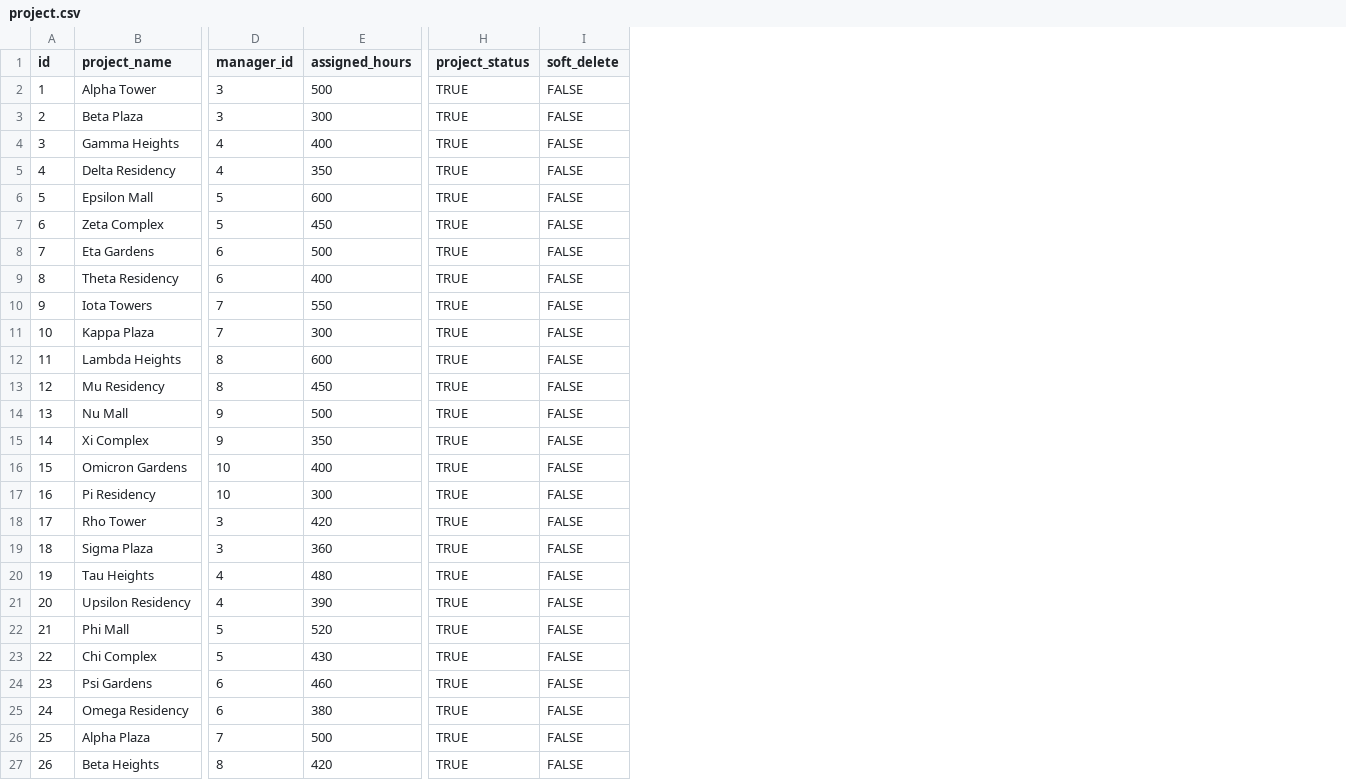
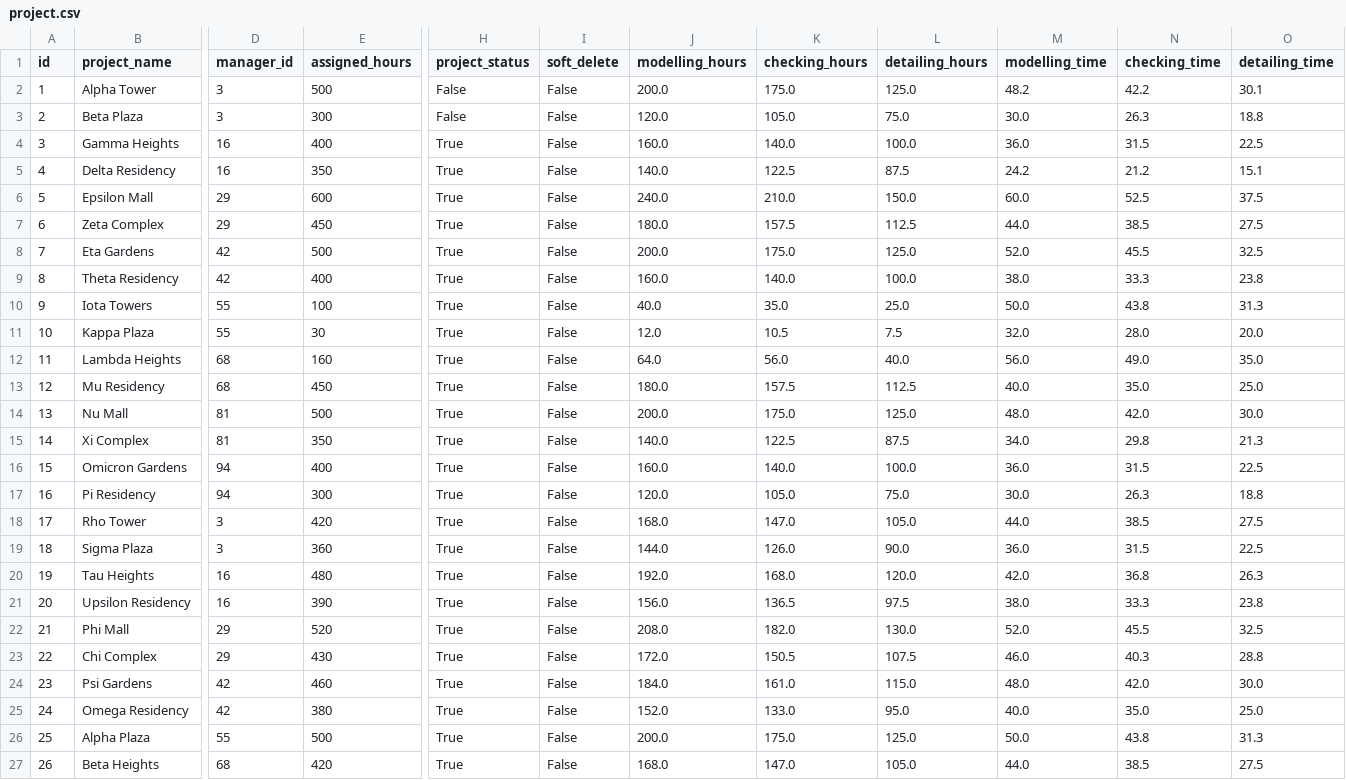
Before and after one commit to HarishPadmanaban/E2G_Project_Tracking, a CSV file: project-tracking-backend/src/main/resources/data/project.csv, drawn as a sheet; only a part is shown, gaps mark what is left out; the diff names each change by its address in the sheet, - before the commit and + after, or states it on an @@ line.

```diff
--- a/project-tracking-backend/src/main/resources/data/project.csv
+++ b/project-tracking-backend/src/main/resources/data/project.csv
+column J (modelling_hours), rows 2-27: 200.0 | 120.0 | 160.0 | 140.0 | 240.0 | 180.0 | 200.0 | 160.0 | 40.0 | 12.0 | 64.0 | 180.0 | 200.0 | 140.0 | 160.0 | 120.0 | 168.0 | 144.0 | 192.0 | 156.0 | 208.0 | 172.0 | 184.0 | 152.0 | 200.0 | 168.0
+column K (checking_hours), rows 2-27: 175.0 | 105.0 | 140.0 | 122.5 | 210.0 | 157.5 | 175.0 | 140.0 | 35.0 | 10.5 | 56.0 | 157.5 | 175.0 | 122.5 | 140.0 | 105.0 | 147.0 | 126.0 | 168.0 | 136.5 | 182.0 | 150.5 | 161.0 | 133.0 | 175.0 | 147.0
+column L (detailing_hours), rows 2-27: 125.0 | 75.0 | 100.0 | 87.5 | 150.0 | 112.5 | 125.0 | 100.0 | 25.0 | 7.5 | 40.0 | 112.5 | 125.0 | 87.5 | 100.0 | 75.0 | 105.0 | 90.0 | 120.0 | 97.5 | 130.0 | 107.5 | 115.0 | 95.0 | 125.0 | 105.0
+column M (modelling_time), rows 2-27: 48.2 | 30.0 | 36.0 | 24.2 | 60.0 | 44.0 | 52.0 | 38.0 | 50.0 | 32.0 | 56.0 | 40.0 | 48.0 | 34.0 | 36.0 | 30.0 | 44.0 | 36.0 | 42.0 | 38.0 | 52.0 | 46.0 | 48.0 | 40.0 | 50.0 | 44.0
+column N (checking_time), rows 2-27: 42.2 | 26.3 | 31.5 | 21.2 | 52.5 | 38.5 | 45.5 | 33.3 | 43.8 | 28.0 | 49.0 | 35.0 | 42.0 | 29.8 | 31.5 | 26.3 | 38.5 | 31.5 | 36.8 | 33.3 | 45.5 | 40.3 | 42.0 | 35.0 | 43.8 | 38.5
+column O (detailing_time), rows 2-27: 30.1 | 18.8 | 22.5 | 15.1 | 37.5 | 27.5 | 32.5 | 23.8 | 31.3 | 20.0 | 35.0 | 25.0 | 30.0 | 21.3 | 22.5 | 18.8 | 27.5 | 22.5 | 26.3 | 23.8 | 32.5 | 28.8 | 30.0 | 25.0 | 31.3 | 27.5
-H2:H3 (project_status): TRUE
+H2:H3 (project_status): False
-I2:I27 (soft_delete): FALSE
+I2:I27 (soft_delete): False
-D4:D5 (manager_id): 4
+D4:D5 (manager_id): 16
-H4:H27 (project_status): TRUE
+H4:H27 (project_status): True
-D6:D7 (manager_id): 5
+D6:D7 (manager_id): 29
-D8:D9 (manager_id): 6
+D8:D9 (manager_id): 42
-D10:D11 (manager_id): 7
+D10:D11 (manager_id): 55
-E10 (assigned_hours): 550
+E10 (assigned_hours): 100
-E11 (assigned_hours): 300
+E11 (assigned_hours): 30
-D12:D13 (manager_id): 8
+D12:D13 (manager_id): 68
-E12 (assigned_hours): 600
+E12 (assigned_hours): 160
-D14:D15 (manager_id): 9
+D14:D15 (manager_id): 81
-D16:D17 (manager_id): 10
+D16:D17 (manager_id): 94
-D20:D21 (manager_id): 4
+D20:D21 (manager_id): 16
-D22:D23 (manager_id): 5
+D22:D23 (manager_id): 29
-D24:D25 (manager_id): 6
+D24:D25 (manager_id): 42
-D26 (manager_id): 7
+D26 (manager_id): 55
-D27 (manager_id): 8
+D27 (manager_id): 68
```
Also changed, not shown: project-tracking-backend/src/main/resources/data/activity.csv, 29 other files.
